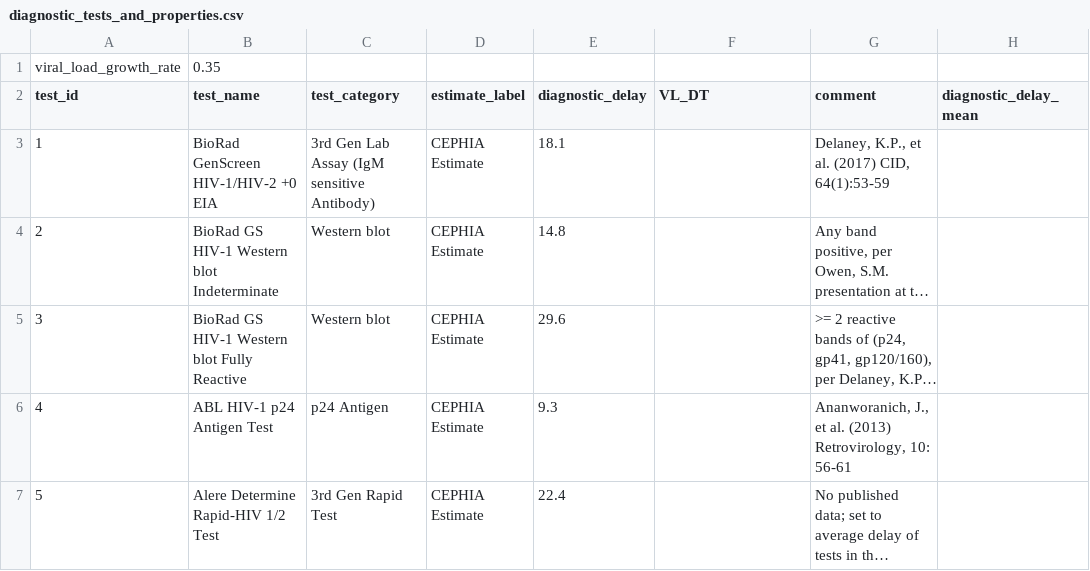
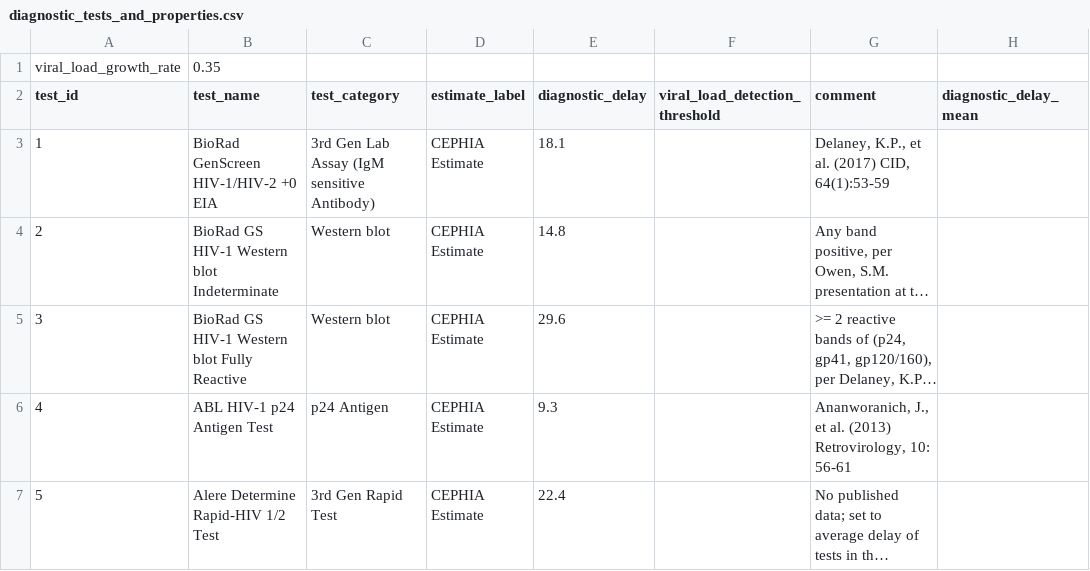
Before and after one commit to eduardgrebe/infection-dating-tool, a CSV file: cephia/infection_dating_tool/static/test_and_properties/diagnostic_tests_and_properties.csv, drawn as a sheet; only a part is shown; long unchanged cells end in …; the diff names each change by its address in the sheet, - before the commit and + after, or states it on an @@ line.

Commit message:
Updated tests and properties file with new field viral_load_detection_threshold

```diff
--- a/cephia/infection_dating_tool/static/test_and_properties/diagnostic_tests_and_properties.csv
+++ b/cephia/infection_dating_tool/static/test_and_properties/diagnostic_tests_and_properties.csv
-F2: VL_DT
+F2: viral_load_detection_threshold
```
